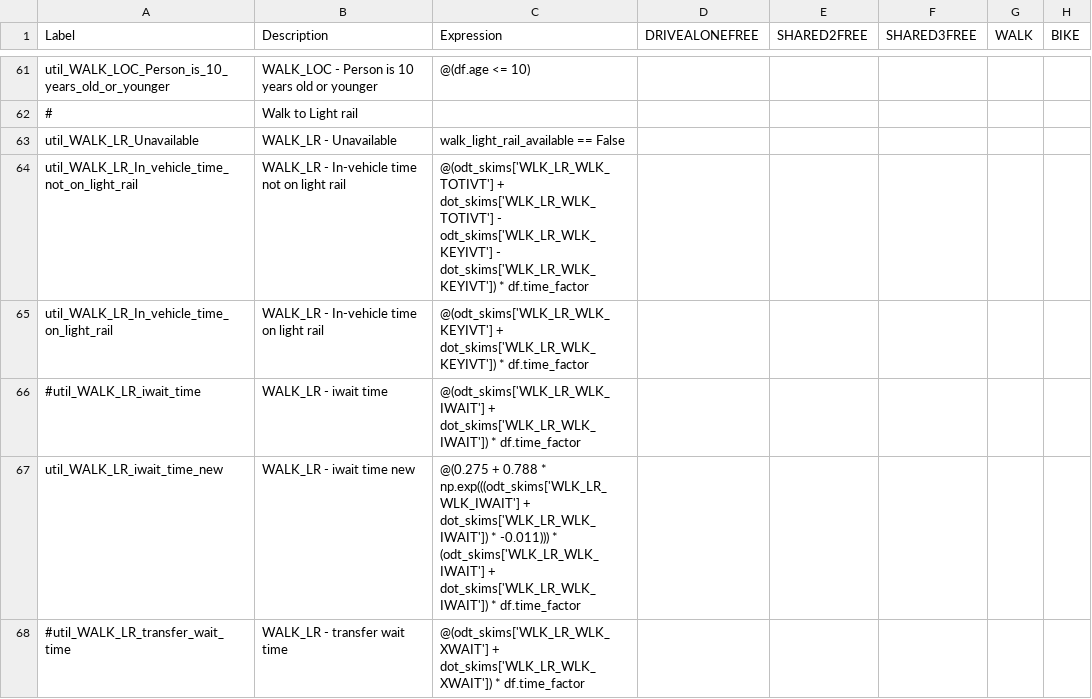
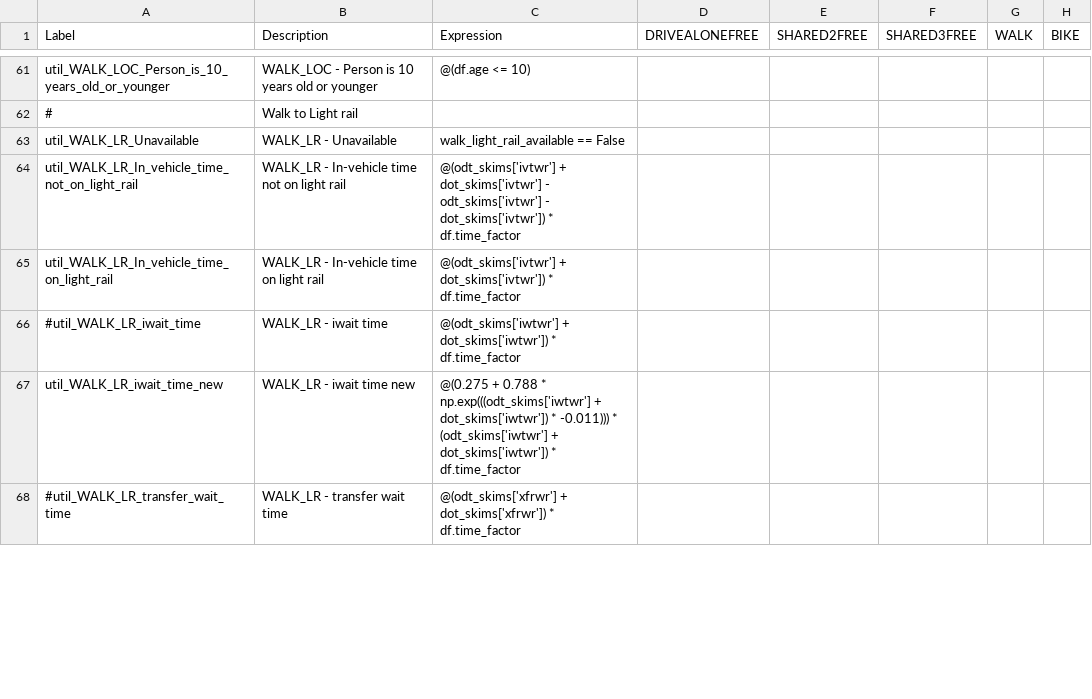
Before and after one commit to psrc/psrc_activitysim, a CSV file: configs_dev/tour_mode_choice.csv, drawn as a sheet; only a part is shown, gaps mark what is left out; the diff covers the shown part only; the diff names each change by its address in the sheet, - before the commit and + after, or states it on an @@ line.

```diff
--- a/configs_dev/tour_mode_choice.csv
+++ b/configs_dev/tour_mode_choice.csv
-C64 (Expression): @(odt_skims['WLK_LR_WLK_TOTIVT'] + dot_skims['WLK_LR_WLK_TOTIVT'] - odt_skims['WLK_LR_WLK_KEYIVT'] - dot_skims['WLK_LR_WLK_KEYIVT']) * df.time_factor
+C64 (Expression): @(odt_skims['ivtwr'] + dot_skims['ivtwr'] - odt_skims['ivtwr'] - dot_skims['ivtwr']) * df.time_factor
-C65 (Expression): @(odt_skims['WLK_LR_WLK_KEYIVT'] + dot_skims['WLK_LR_WLK_KEYIVT']) * df.time_factor
+C65 (Expression): @(odt_skims['ivtwr'] + dot_skims['ivtwr']) * df.time_factor
-C66 (Expression): @(odt_skims['WLK_LR_WLK_IWAIT'] + dot_skims['WLK_LR_WLK_IWAIT']) * df.time_factor
+C66 (Expression): @(odt_skims['iwtwr'] + dot_skims['iwtwr']) * df.time_factor
-C67 (Expression): …0.788 * np.exp(((odt_skims['WLK_LR_WLK_IWAIT'] + dot_skims['WLK_LR_WLK_IWAIT']) * -0.011))) * (odt_skims['WLK_LR_WLK_IWAIT'] + dot_skims['WLK_LR_WLK_IWAIT']) * df.time_factor
+C67 (Expression): …0.788 * np.exp(((odt_skims['iwtwr'] + dot_skims['iwtwr']) * -0.011))) * (odt_skims['iwtwr'] + dot_skims['iwtwr']) * df.time_factor
-C68 (Expression): @(odt_skims['WLK_LR_WLK_XWAIT'] + dot_skims['WLK_LR_WLK_XWAIT']) * df.time_factor
+C68 (Expression): @(odt_skims['xfrwr'] + dot_skims['xfrwr']) * df.time_factor
```
Also changed, not shown: 35 edited cells elsewhere in this file, configs_dev/cdap_coefficients.csv, configs_dev/cdap_indiv_and_hhsize1.csv, 23 other files.
